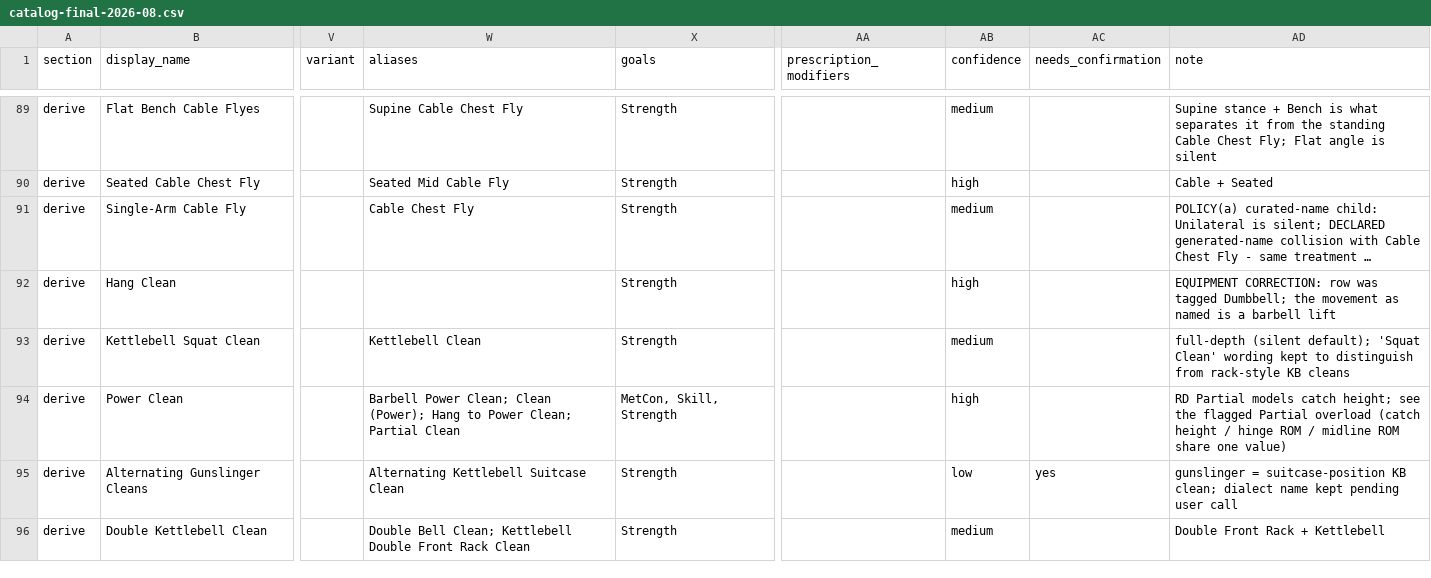
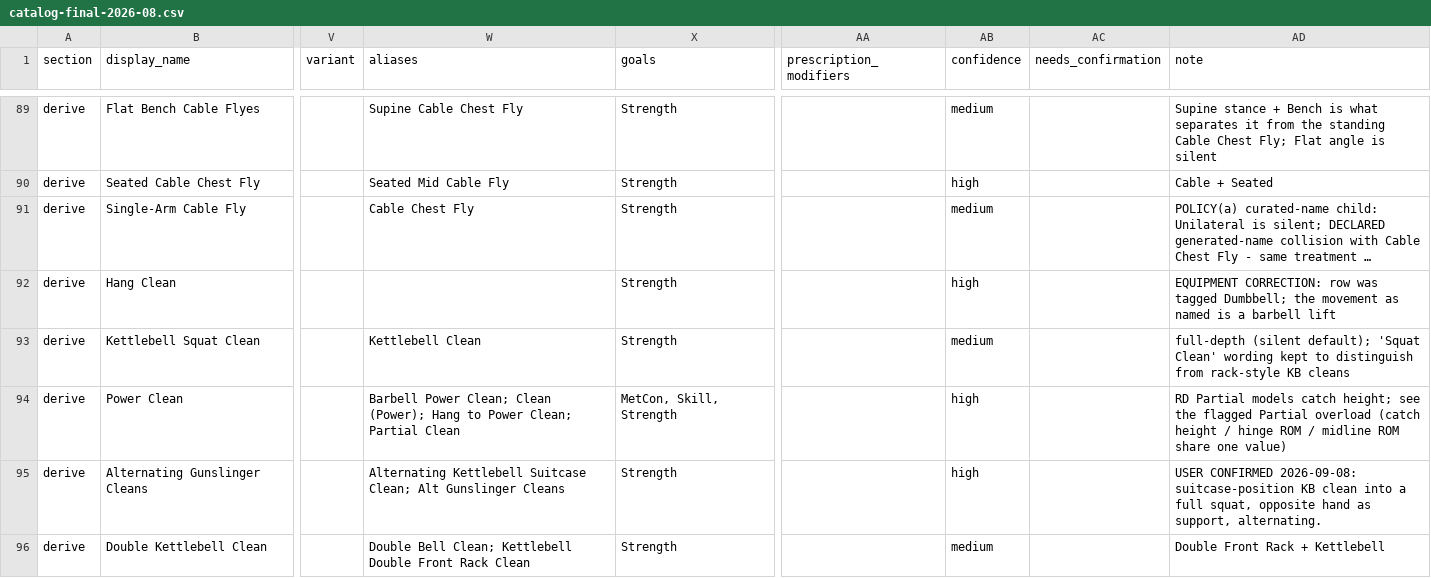
Before and after one commit to brian-desmond-wilson/fittracker, a CSV file: docs/superpowers/audit/catalog-final-2026-08.csv, drawn as a sheet; only a part is shown, gaps mark what is left out; long unchanged cells end in …; the diff covers the shown part only; the diff names each change by its address in the sheet, - before the commit and + after, or states it on an @@ line.

```diff
--- a/docs/superpowers/audit/catalog-final-2026-08.csv
+++ b/docs/superpowers/audit/catalog-final-2026-08.csv
-W95 (aliases): …Kettlebell Suitcase Clean
+W95 (aliases): …Kettlebell Suitcase Clean; Alt Gunslinger Cleans
-AB95 (confidence): low
+AB95 (confidence): high
-AC95 (needs_confirmation): yes
+AC95 (needs_confirmation): (empty)
-AD95 (note): gunslinger = suitcase-position KB clean; dialect name kept pending user call
+AD95 (note): USER CONFIRMED 2026-09-08: suitcase-position KB clean into a full squat, opposite hand as support, alternating.
```
Also changed, not shown: 3 added rows, 4 removed rows and 43 edited cells elsewhere in this file, docs/superpowers/audit/catalog-pass-2026-08.csv, docs/superpowers/audit/new-attributes-2026-08.csv.
